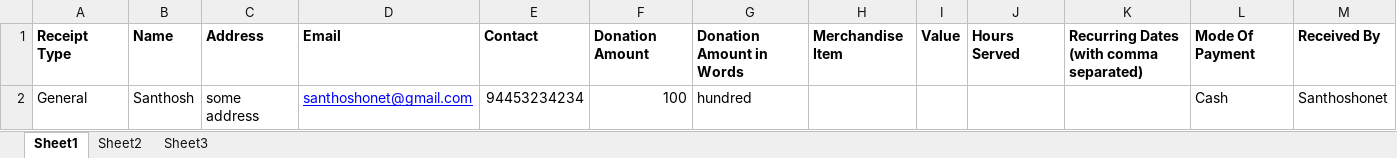
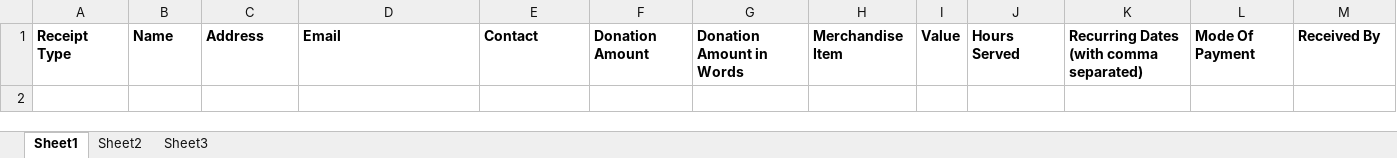
Before and after one commit to santhoshinet/charityreceiptor, an Excel workbook: saibabacharityreceiptor/App_Data/template.xlsx, sheet Sheet1, drawn as a sheet; values as stored, in another font and other column widths than the file's, no borders; the diff names each change by its address in the sheet, - before the commit and + after, or states it on an @@ line.

```diff
--- a/saibabacharityreceiptor/App_Data/template.xlsx (sheet Sheet1)
+++ b/saibabacharityreceiptor/App_Data/template.xlsx (sheet Sheet1)
-row 2: General | Santhosh | some address | santhoshonet@gmail.com | 94453234234 | 100 | hundred |  |  |  |  | Cash | Santhoshonet
```
Also changed, not shown: 34 other files.
